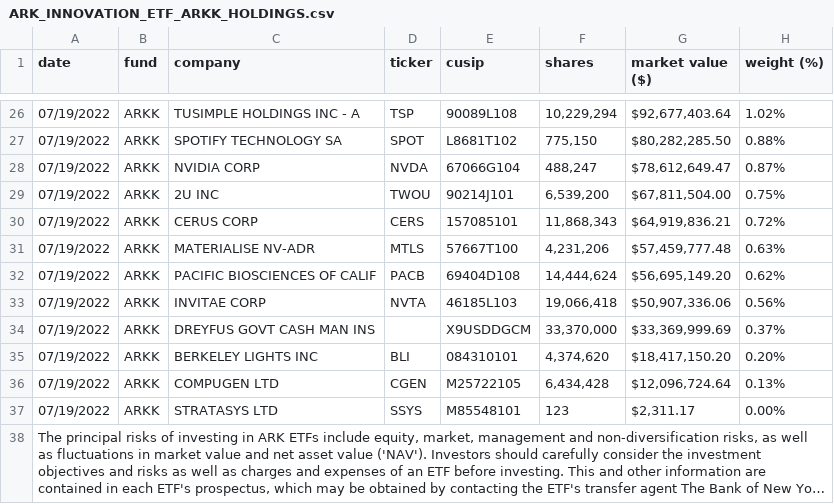
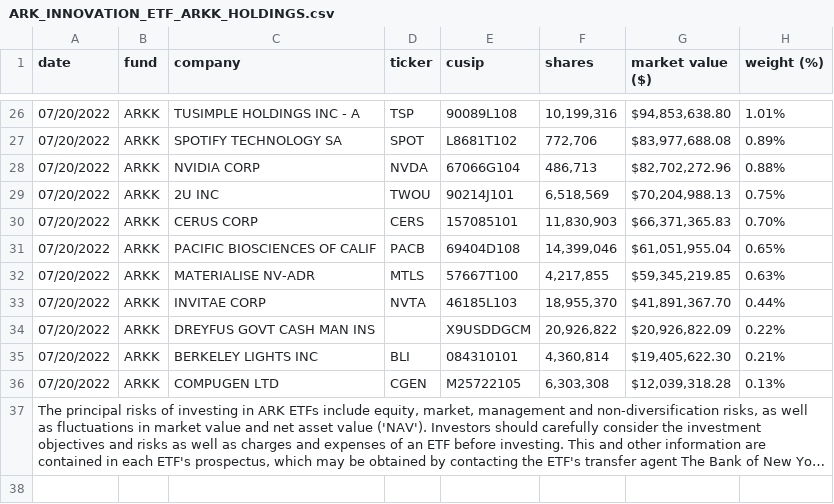
Before and after one commit to tigger0jk/ark-invest-scraper, a CSV file: holdings/ARK_INNOVATION_ETF_ARKK_HOLDINGS.csv, drawn as a sheet; only a part is shown, gaps mark what is left out; long unchanged cells end in …; removed rows and columns are numbered as before the commit, all else as after; the diff covers the shown part only; the diff names each change by its address in the sheet, - before the commit and + after, or states it on an @@ line.

```diff
--- a/holdings/ARK_INNOVATION_ETF_ARKK_HOLDINGS.csv
+++ b/holdings/ARK_INNOVATION_ETF_ARKK_HOLDINGS.csv
-A26:A30 (date): 07/19/2022
+A26:A30 (date): 07/20/2022
-F26 (shares): 10,229,294
+F26 (shares): 10,199,316
-G26 (market value ($)): $92,677,403.64
+G26 (market value ($)): $94,853,638.80
-H26 (weight (%)): 1.02%
+H26 (weight (%)): 1.01%
-F27 (shares): 775,150
+F27 (shares): 772,706
-G27 (market value ($)): $80,282,285.50
+G27 (market value ($)): $83,977,688.08
-H27 (weight (%)): 0.88%
+H27 (weight (%)): 0.89%
-F28 (shares): 488,247
+F28 (shares): 486,713
-G28 (market value ($)): $78,612,649.47
+G28 (market value ($)): $82,702,272.96
-H28 (weight (%)): 0.87%
+H28 (weight (%)): 0.88%
-F29 (shares): 6,539,200
+F29 (shares): 6,518,569
-G29 (market value ($)): $67,811,504.00
+G29 (market value ($)): $70,204,988.13
-F30 (shares): 11,868,343
+F30 (shares): 11,830,903
-G30 (market value ($)): $64,919,836.21
+G30 (market value ($)): $66,371,365.83
-H30 (weight (%)): 0.72%
+H30 (weight (%)): 0.70%
+row 31: 07/20/2022 | ARKK | PACIFIC BIOSCIENCES OF CALIF | PACB | 69404D108 | 14,399,046 | $61,051,955.04 | 0.65%
-A32 (date): 07/19/2022
+A32 (date): 07/20/2022
-F32 (shares): 4,231,206
+F32 (shares): 4,217,855
-G32 (market value ($)): $57,459,777.48
+G32 (market value ($)): $59,345,219.85
-row 32: 07/19/2022 | ARKK | PACIFIC BIOSCIENCES OF CALIF | PACB | 69404D108 | 14,444,624 | $56,695,149.20 | 0.62%
-A33:A36 (date): 07/19/2022
+A33:A36 (date): 07/20/2022
-F33 (shares): 19,066,418
+F33 (shares): 18,955,370
-G33 (market value ($)): $50,907,336.06
+G33 (market value ($)): $41,891,367.70
-H33 (weight (%)): 0.56%
+H33 (weight (%)): 0.44%
-F34 (shares): 33,370,000
+F34 (shares): 20,926,822
-G34 (market value ($)): $33,369,999.69
+G34 (market value ($)): $20,926,822.09
-H34 (weight (%)): 0.37%
+H34 (weight (%)): 0.22%
-F35 (shares): 4,374,620
+F35 (shares): 4,360,814
-G35 (market value ($)): $18,417,150.20
+G35 (market value ($)): $19,405,622.30
-H35 (weight (%)): 0.20%
+H35 (weight (%)): 0.21%
-F36 (shares): 6,434,428
+F36 (shares): 6,303,308
-G36 (market value ($)): $12,096,724.64
+G36 (market value ($)): $12,039,318.28
-row 37: 07/19/2022 | ARKK | STRATASYS LTD | SSYS | M85548101 | 123 | $2,311.17 | 0.00%
```
Also changed, not shown: 3 added rows, 3 removed rows and 82 edited cells elsewhere in this file, holdings/ARK_AUTONOMOUS_TECH._&_ROBOTICS_ETF_ARKQ_HOLDINGS.csv, holdings/ARK_GENOMIC_REVOLUTION_ETF_ARKG_HOLDINGS.csv, 6 other files.
